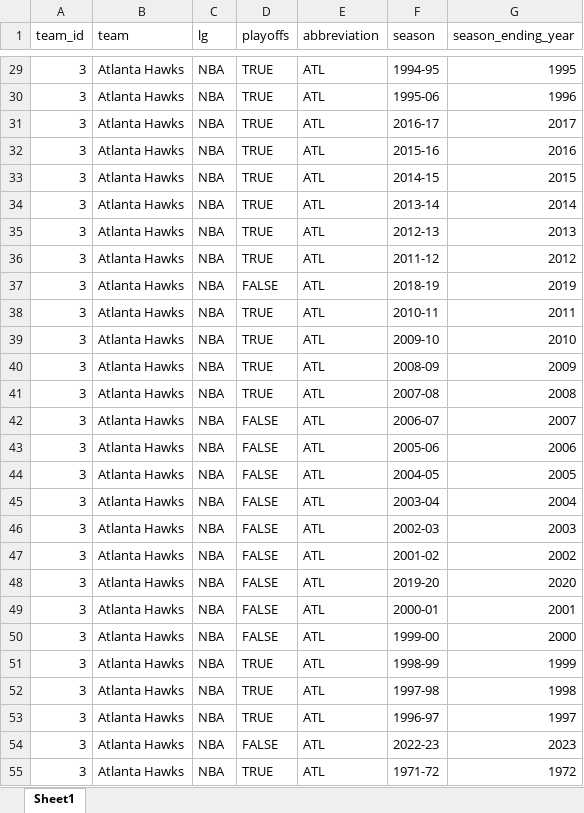
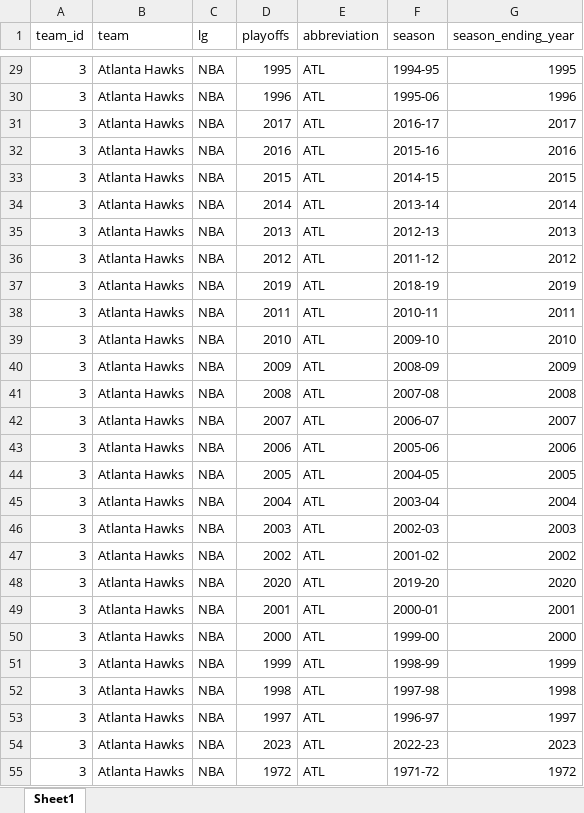
Before and after one commit to Taleb88/NBA-Statistics-1946-Present, an Excel workbook: Team Abbrev.xlsx, sheet Sheet1, drawn as a sheet; only a part is shown, gaps mark what is left out; values as stored, in another font and other column widths than the file's, no cell formats; the diff covers the shown part only; the diff names each change by its address in the sheet, - before the commit and + after, or states it on an @@ line.

```diff
--- a/Team Abbrev.xlsx (sheet Sheet1)
+++ b/Team Abbrev.xlsx (sheet Sheet1)
-D29 (playoffs): TRUE
+D29 (playoffs): 1995
-D30 (playoffs): TRUE
+D30 (playoffs): 1996
-D31 (playoffs): TRUE
+D31 (playoffs): 2017
-D32 (playoffs): TRUE
+D32 (playoffs): 2016
-D33 (playoffs): TRUE
+D33 (playoffs): 2015
-D34 (playoffs): TRUE
+D34 (playoffs): 2014
-D35 (playoffs): TRUE
+D35 (playoffs): 2013
-D36 (playoffs): TRUE
+D36 (playoffs): 2012
-D37 (playoffs): FALSE
+D37 (playoffs): 2019
-D38 (playoffs): TRUE
+D38 (playoffs): 2011
-D39 (playoffs): TRUE
+D39 (playoffs): 2010
-D40 (playoffs): TRUE
+D40 (playoffs): 2009
-D41 (playoffs): TRUE
+D41 (playoffs): 2008
-D42 (playoffs): FALSE
+D42 (playoffs): 2007
-D43 (playoffs): FALSE
+D43 (playoffs): 2006
-D44 (playoffs): FALSE
+D44 (playoffs): 2005
-D45 (playoffs): FALSE
+D45 (playoffs): 2004
-D46 (playoffs): FALSE
+D46 (playoffs): 2003
-D47 (playoffs): FALSE
+D47 (playoffs): 2002
-D48 (playoffs): FALSE
+D48 (playoffs): 2020
-D49 (playoffs): FALSE
+D49 (playoffs): 2001
-D50 (playoffs): FALSE
+D50 (playoffs): 2000
-D51 (playoffs): TRUE
+D51 (playoffs): 1999
-D52 (playoffs): TRUE
+D52 (playoffs): 1998
-D53 (playoffs): TRUE
+D53 (playoffs): 1997
-D54 (playoffs): FALSE
+D54 (playoffs): 2023
-D55 (playoffs): TRUE
+D55 (playoffs): 1972
```
Also changed, not shown: 1731 edited cells elsewhere in this sheet, cell formats, Team Stats Per Game.xlsx, team_abbrev_playoff_teams_only.xlsx, 52 other files.
